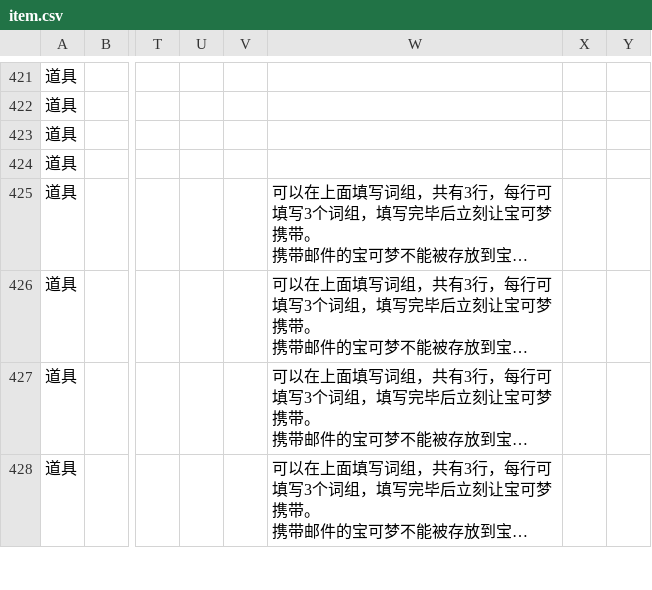
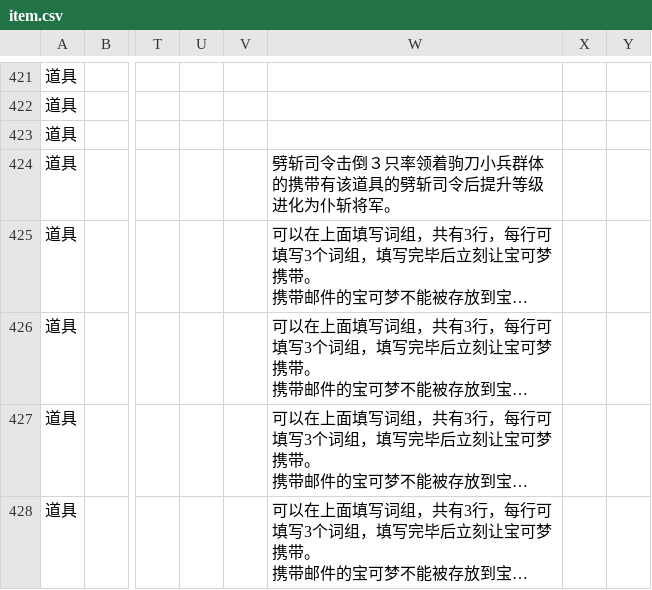
Before and after one commit to Dumeng/pm-dataset, a CSV file: dataset/item.csv, drawn as a sheet; only a part is shown, gaps mark what is left out; long unchanged cells end in …; the diff names each change by its address in the sheet, - before the commit and + after, or states it on an @@ line.

```diff
--- a/dataset/item.csv
+++ b/dataset/item.csv
-W424: (empty)
+W424: 劈斩司令击倒３只率领着驹刀小兵群体的携带有该道具的劈斩司令后提升等级进化为仆斩将军。
```
Also changed, not shown: dataset/ability.csv, dataset/pm.csv.
